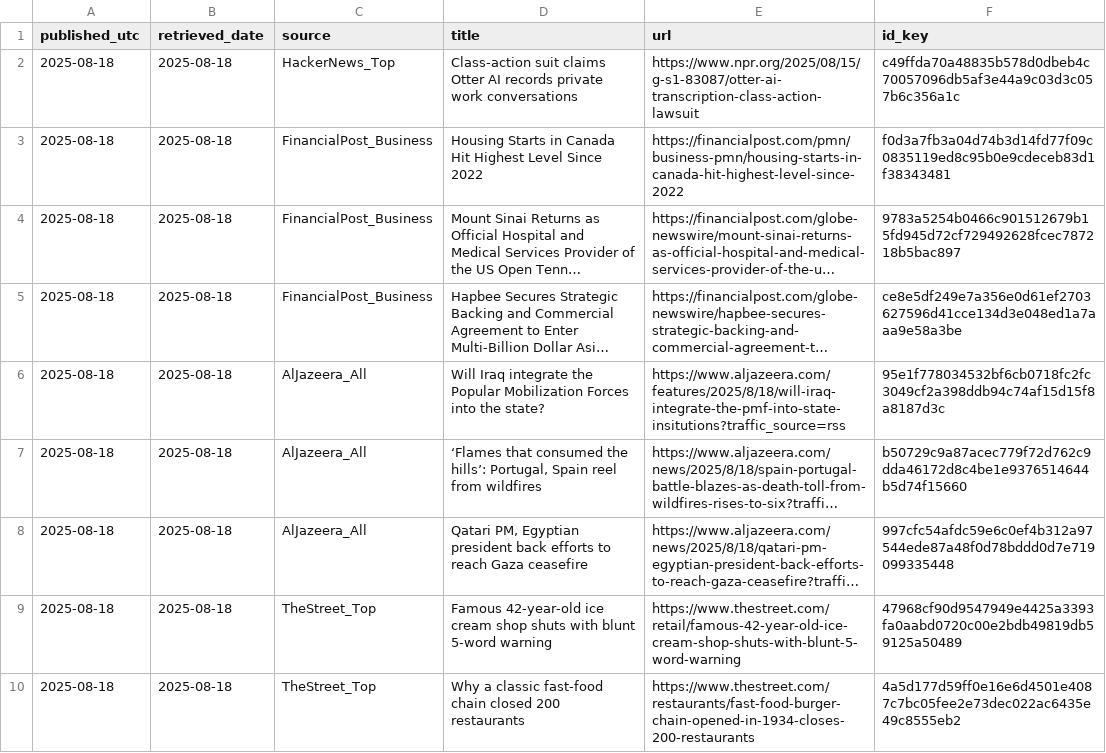
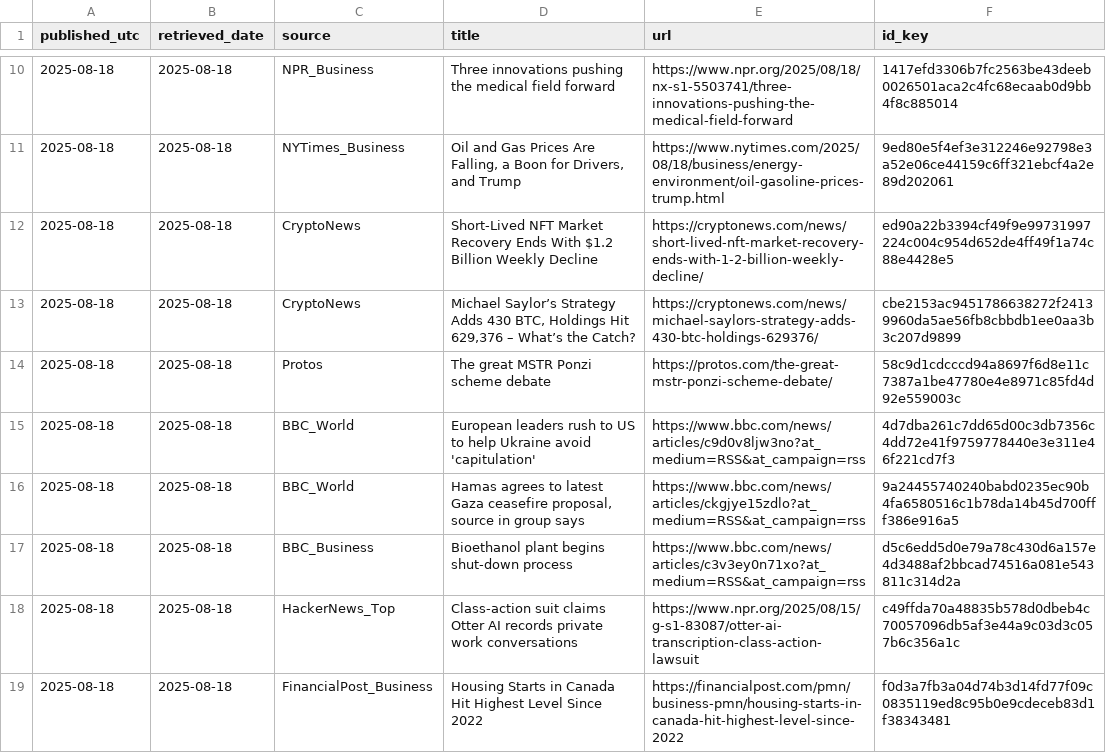
Before and after one commit to O0111lqczeadxws/rss-scanner, a CSV file: docs/archive/articles-2025-08-18.csv, drawn as a sheet; only a part is shown, gaps mark what is left out; the shorter side is filled out with more unchanged rows; long unchanged cells end in …; the diff covers the shown part only; the diff names each change by its address in the sheet, - before the commit and + after, or states it on an @@ line.

```diff
--- a/docs/archive/articles-2025-08-18.csv
+++ b/docs/archive/articles-2025-08-18.csv
+row 10: 2025-08-18 | 2025-08-18 | NPR_Business | Three innovations pushing the medical field forward | https://www.npr.org/2025/08/18/nx-s1-5503741/three-innovations-pushing-the-medical-field-forward | 1417efd3306b7fc2563be43deeb0026501aca2c4fc68ecaab0d9bb4f8c885014
+row 11: 2025-08-18 | 2025-08-18 | NYTimes_Business | Oil and Gas Prices Are Falling, a Boon for Drivers, and Trump | https://www.nytimes.com/2025/08/18/business/energy-environment/oil-gasoline-prices-trump.html | 9ed80e5f4ef3e312246e92798e3a52e06ce44159c6ff321ebcf4a2e89d202061
+row 12: 2025-08-18 | 2025-08-18 | CryptoNews | Short-Lived NFT Market Recovery Ends With $1.2 Billion Weekly Decline | https://cryptonews.com/news/short-lived-nft-market-recovery-ends-with-1-2-billion-weekly-decline/ | ed90a22b3394cf49f9e99731997224c004c954d652de4ff49f1a74c88e4428e5
+row 13: 2025-08-18 | 2025-08-18 | CryptoNews | Michael Saylor’s Strategy Adds 430 BTC, Holdings Hit 629,376 – What’s the Catch? | https://cryptonews.com/news/michael-saylors-strategy-adds-430-btc-holdings-629376/ | cbe2153ac9451786638272f24139960da5ae56fb8cbbdb1ee0aa3b3c207d9899
+row 14: 2025-08-18 | 2025-08-18 | Protos | The great MSTR Ponzi scheme debate | https://protos.com/the-great-mstr-ponzi-scheme-debate/ | 58c9d1cdcccd94a8697f6d8e11c7387a1be47780e4e8971c85fd4d92e559003c
+row 15: 2025-08-18 | 2025-08-18 | BBC_World | European leaders rush to US to help Ukraine avoid 'capitulation' | https://www.bbc.com/news/articles/c9d0v8ljw3no?at_medium=RSS&at_campaign=rss | 4d7dba261c7dd65d00c3db7356c4dd72e41f9759778440e3e311e46f221cd7f3
+row 16: 2025-08-18 | 2025-08-18 | BBC_World | Hamas agrees to latest Gaza ceasefire proposal, source in group says | https://www.bbc.com/news/articles/ckgjye15zdlo?at_medium=RSS&at_campaign=rss | 9a24455740240babd0235ec90b4fa6580516c1b78da14b45d700fff386e916a5
+row 17: 2025-08-18 | 2025-08-18 | BBC_Business | Bioethanol plant begins shut-down process | https://www.bbc.com/news/articles/c3v3ey0n71xo?at_medium=RSS&at_campaign=rss | d5c6edd5d0e79a78c430d6a157e4d3488af2bbcad74516a081e543811c314d2a
```
Also changed, not shown: 10 added rows elsewhere in this file, 5 other files.
